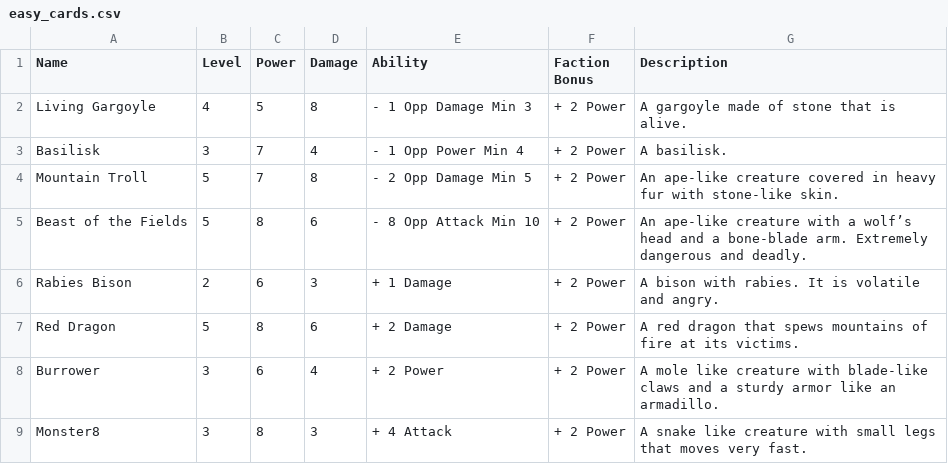
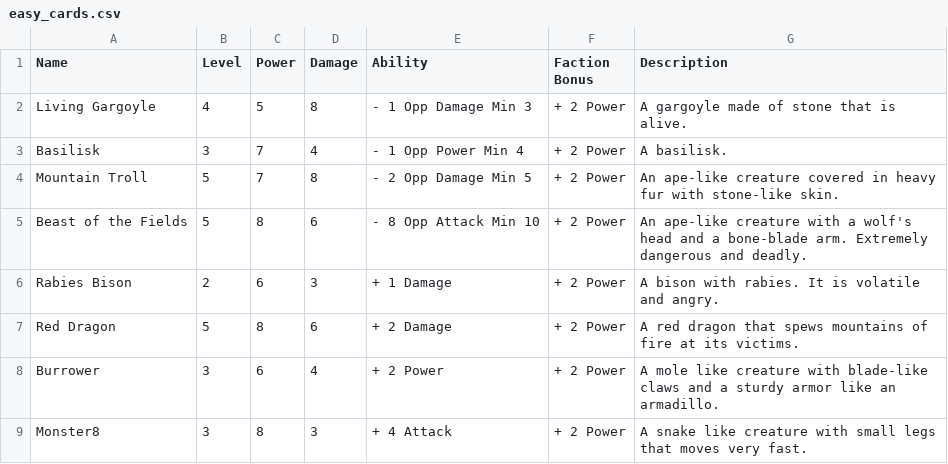
Before and after one commit to MadeOfJelly/solanaceae_vcg, a CSV file: res/easy_cards.csv, drawn as a sheet.

Commit message:
move easy cards around

```diff
--- a/res/easy_cards.csv
+++ b/res/easy_cards.csv
@@ -4,3 +4,3 @@ Basilisk,3,7,4,- 1 Opp Power Min 4,+ 2 Power,A basilisk.
 Mountain Troll,5,7,8,- 2 Opp Damage Min 5,+ 2 Power,An ape-like creature covered in heavy fur with stone-like skin.
-Beast of the Fields,5,8,6,- 8 Opp Attack Min 10,+ 2 Power,An ape-like creature with a wolf’s head and a bone-blade arm. Extremely dangerous and deadly.
+Beast of the Fields,5,8,6,- 8 Opp Attack Min 10,+ 2 Power,An ape-like creature with a wolf's head and a bone-blade arm. Extremely dangerous and deadly.
 Rabies Bison,2,6,3,+ 1 Damage,+ 2 Power,A bison with rabies. It is volatile and angry.
```
Also changed, not shown: 7 other files.
